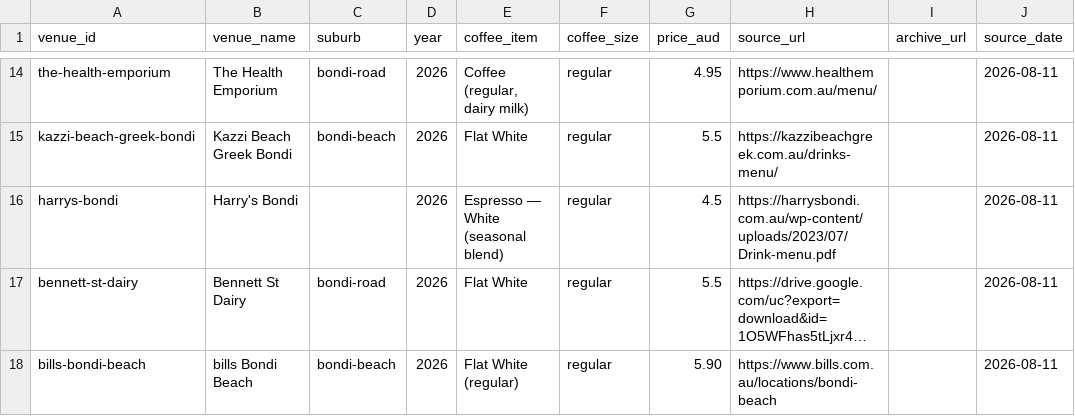
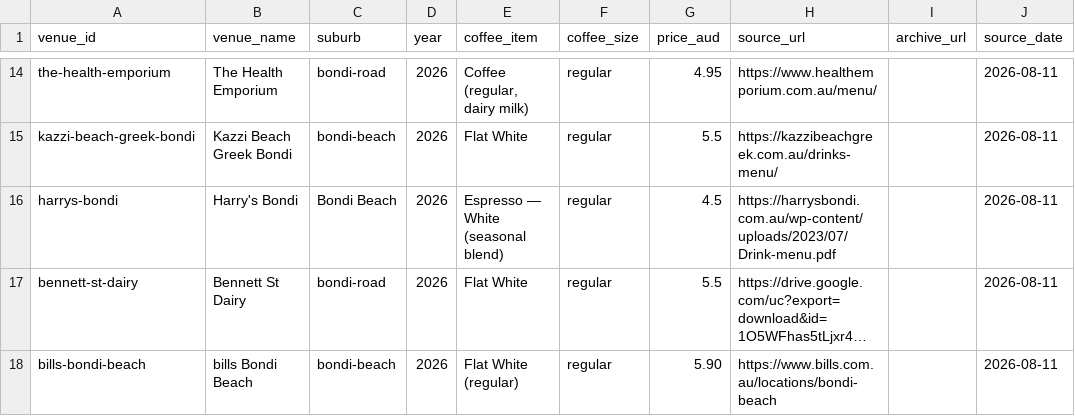
Before and after one commit to Henderson-Org/Visit-Bondi-Beach, a CSV file: data/bondi-coffee-index.csv, drawn as a sheet; only a part is shown, gaps mark what is left out; long unchanged cells end in …; the diff names each change by its address in the sheet, - before the commit and + after, or states it on an @@ line.

```diff
--- a/data/bondi-coffee-index.csv
+++ b/data/bondi-coffee-index.csv
-C16 (suburb): (empty)
+C16 (suburb): Bondi Beach
```
Also changed, not shown: 18 other files.
